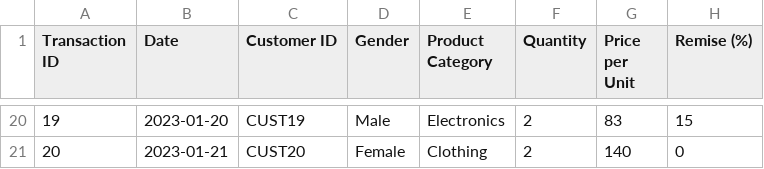
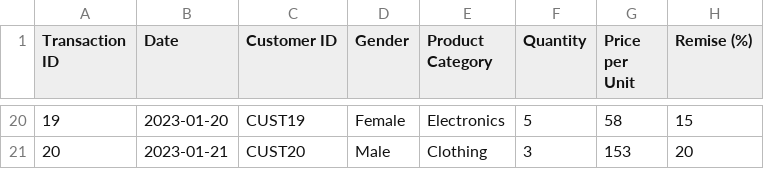
Before and after one commit to Nawel-Garssallah/analyse_ventes_E-commerce, a CSV file: ventes.csv, drawn as a sheet; only a part is shown, gaps mark what is left out; the diff covers the shown part only.

```diff
--- a/ventes.csv
+++ b/ventes.csv
@@ -20,2 +20,2 @@ Transaction ID,Date,Customer ID,Gender,Product Category,Quantity,Price per Unit,
-19,2023-01-20,CUST19,Male,Electronics,2,83,15
-20,2023-01-21,CUST20,Female,Clothing,2,140,0
+19,2023-01-20,CUST19,Female,Electronics,5,58,15
+20,2023-01-21,CUST20,Male,Clothing,3,153,20
```
Also changed, not shown: 68 edited cells elsewhere in this file, resultats_final.csv, 5 other files.
